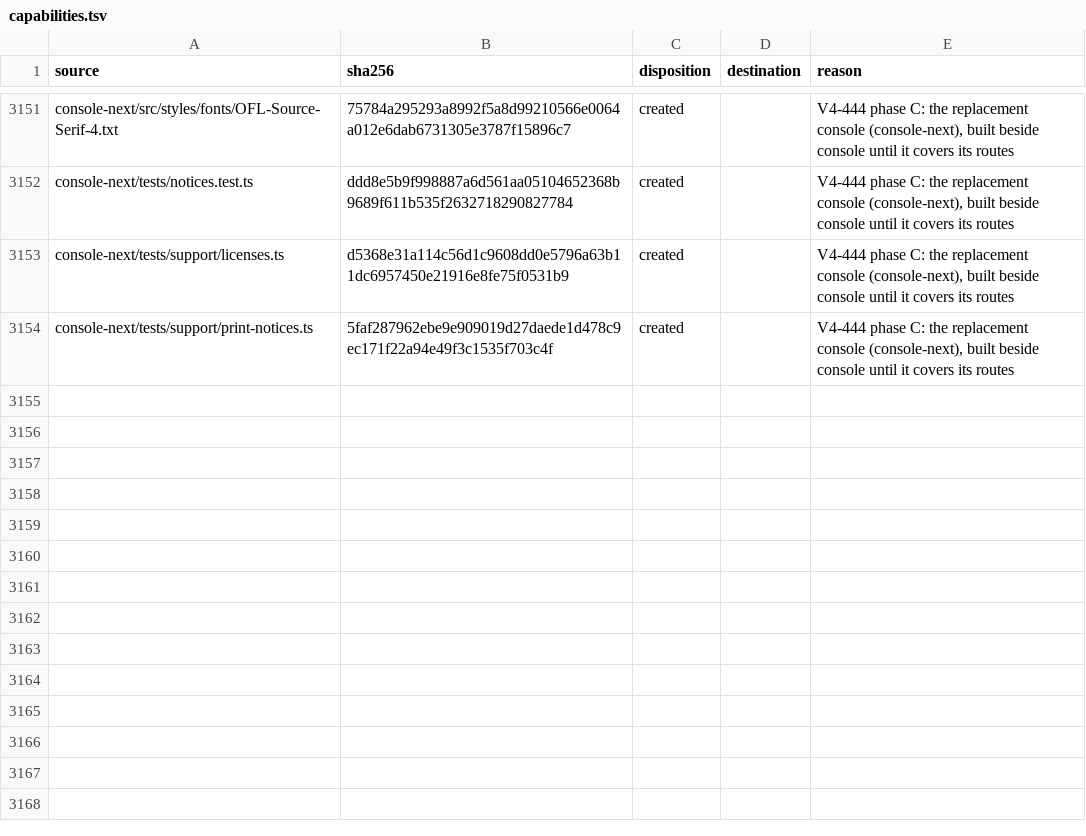
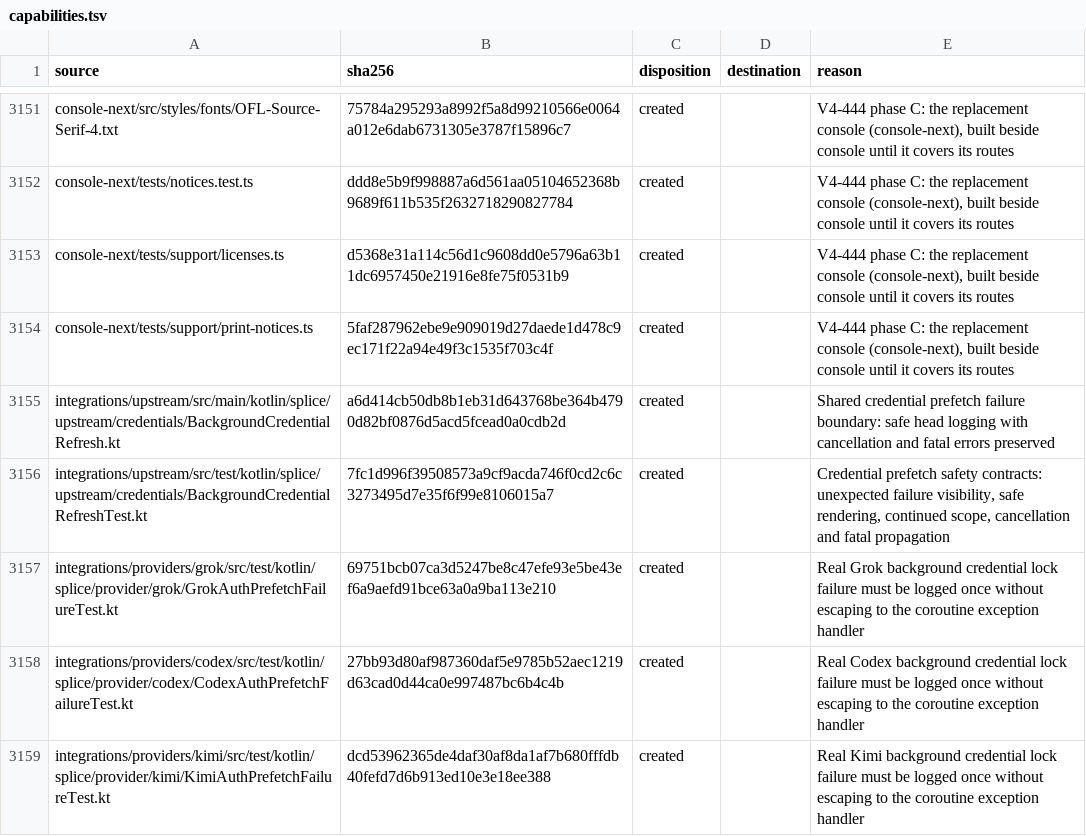
Before and after one commit to torad-labs/splice, a TSV file: .dev/restructure/capabilities.tsv, drawn as a sheet; only a part is shown, gaps mark what is left out.

Commit message:
fix(auth): contain background credential refresh failures in the head log

```diff
--- a/.dev/restructure/capabilities.tsv
+++ b/.dev/restructure/capabilities.tsv
@@ -3154 +3154,6 @@ console-next/tests/support/licenses.ts	d5368e31a114c56d1c9608dd0e5796a63b11dc695
 console-next/tests/support/print-notices.ts	5faf287962ebe9e909019d27daede1d478c9ec171f22a94e49f3c1535f703c4f	created		V4-444 phase C: the replacement console (console-next), built beside console until it covers its routes
+integrations/upstream/src/main/kotlin/splice/upstream/credentials/BackgroundCredentialRefresh.kt	a6d414cb50db8b1eb31d643768be364b4790d82bf0876d5acd5fcead0a0cdb2d	created		Shared credential prefetch failure boundary: safe head logging with cancellation and fatal errors preserved
+integrations/upstream/src/test/kotlin/splice/upstream/credentials/BackgroundCredentialRefreshTest.kt	7fc1d996f39508573a9cf9acda746f0cd2c6c3273495d7e35f6f99e8106015a7	created		Credential prefetch safety contracts: unexpected failure visibility, safe rendering, continued scope, cancellation and fatal propagation
+integrations/providers/grok/src/test/kotlin/splice/provider/grok/GrokAuthPrefetchFailureTest.kt	69751bcb07ca3d5247be8c47efe93e5be43ef6a9aefd91bce63a0a9ba113e210	created		Real Grok background credential lock failure must be logged once without escaping to the coroutine exception handler
+integrations/providers/codex/src/test/kotlin/splice/provider/codex/CodexAuthPrefetchFailureTest.kt	27bb93d80af987360daf5e9785b52aec1219d63cad0d44ca0e997487bc6b4c4b	created		Real Codex background credential lock failure must be logged once without escaping to the coroutine exception handler
+integrations/providers/kimi/src/test/kotlin/splice/provider/kimi/KimiAuthPrefetchFailureTest.kt	dcd53962365de4daf30af8da1af7b680fffdb40fefd7d6b913ed10e3e18ee388	created		Real Kimi background credential lock failure must be logged once without escaping to the coroutine exception handler
```
Also changed, not shown: 9 other files.
